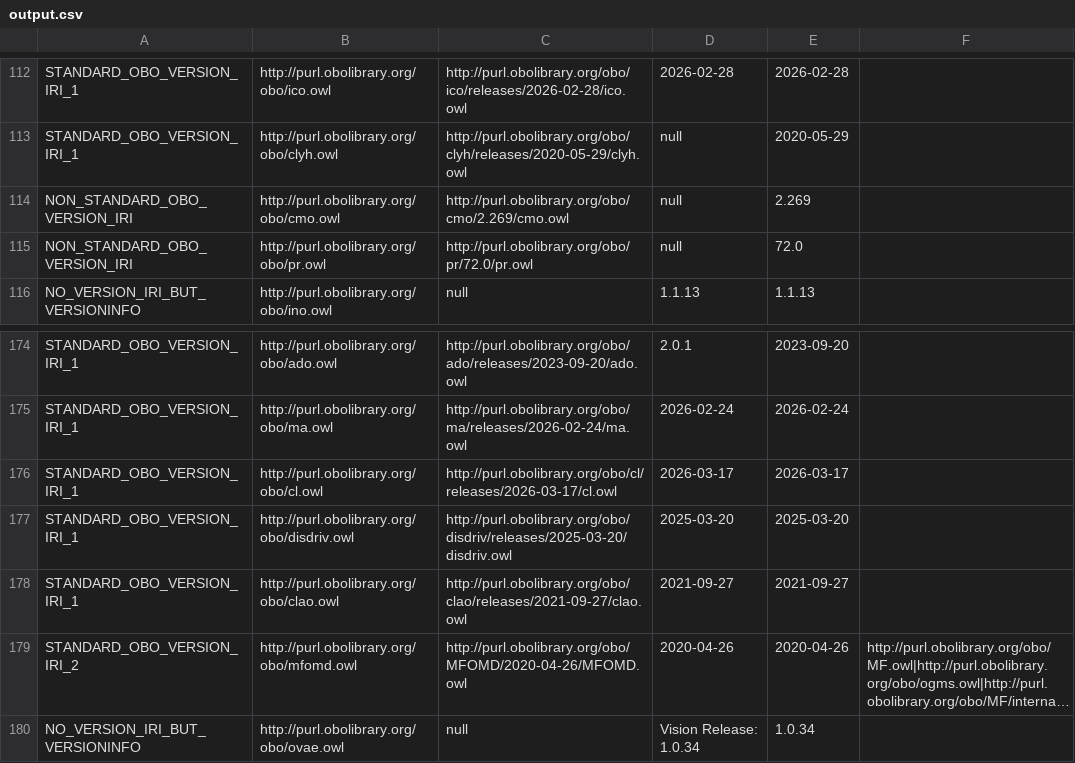
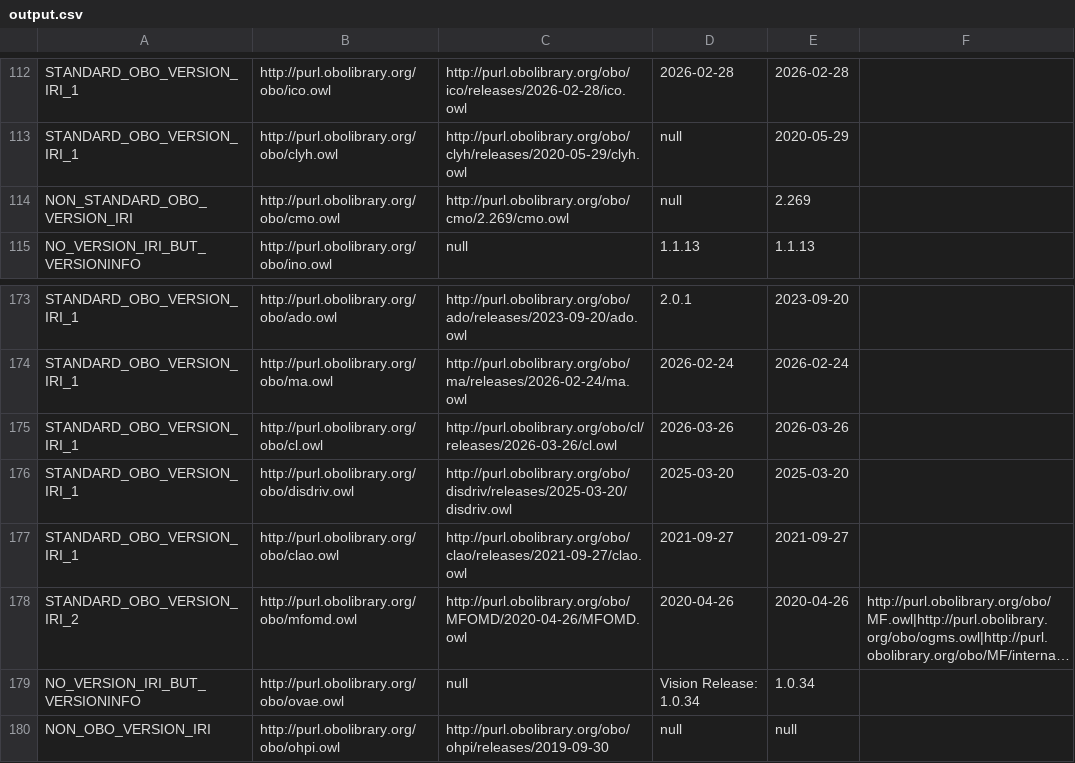
Before and after one commit to psiotwo/ontology-version-extractor, a CSV file: output.csv, drawn as a sheet; only a part is shown, gaps mark what is left out; the shorter side is filled out with more unchanged rows; long unchanged cells end in ….

Commit message:
Deploying to gh-pages from @ psiotwo/ontology-version-extractor@96e02d3ea5e347758c50ddc6fabb4a8fdb461bf2 🚀

```diff
--- a/output.csv
+++ b/output.csv
@@ -114,3 +114,2 @@ STANDARD_OBO_VERSION_IRI_1,http://purl.obolibrary.org/obo/clyh.owl,http://purl.o
 NON_STANDARD_OBO_VERSION_IRI,http://purl.obolibrary.org/obo/cmo.owl,http://purl.obolibrary.org/obo/cmo/2.269/cmo.owl,null,2.269,,
-NON_STANDARD_OBO_VERSION_IRI,http://purl.obolibrary.org/obo/pr.owl,http://purl.obolibrary.org/obo/pr/72.0/pr.owl,null,72.0,,
 NO_VERSION_IRI_BUT_VERSIONINFO,http://purl.obolibrary.org/obo/ino.owl,null,1.1.13,1.1.13,,
@@ -175,3 +174,3 @@ STANDARD_OBO_VERSION_IRI_1,http://purl.obolibrary.org/obo/ado.owl,http://purl.ob
 STANDARD_OBO_VERSION_IRI_1,http://purl.obolibrary.org/obo/ma.owl,http://purl.obolibrary.org/obo/ma/releases/2026-02-24/ma.owl,2026-02-24,2026-02-24,,
-STANDARD_OBO_VERSION_IRI_1,http://purl.obolibrary.org/obo/cl.owl,http://purl.obolibrary.org/obo/cl/releases/2026-03-17/cl.owl,2026-03-17,2026-03-17,,
+STANDARD_OBO_VERSION_IRI_1,http://purl.obolibrary.org/obo/cl.owl,http://purl.obolibrary.org/obo/cl/releases/2026-03-26/cl.owl,2026-03-26,2026-03-26,,
 STANDARD_OBO_VERSION_IRI_1,http://purl.obolibrary.org/obo/disdriv.owl,http://purl.obolibrary.org/obo/disdriv/releases/2025-03-20/disdriv.owl,2025-03-20,2025-03-20,,
```
Also changed, not shown: 2 other files.
